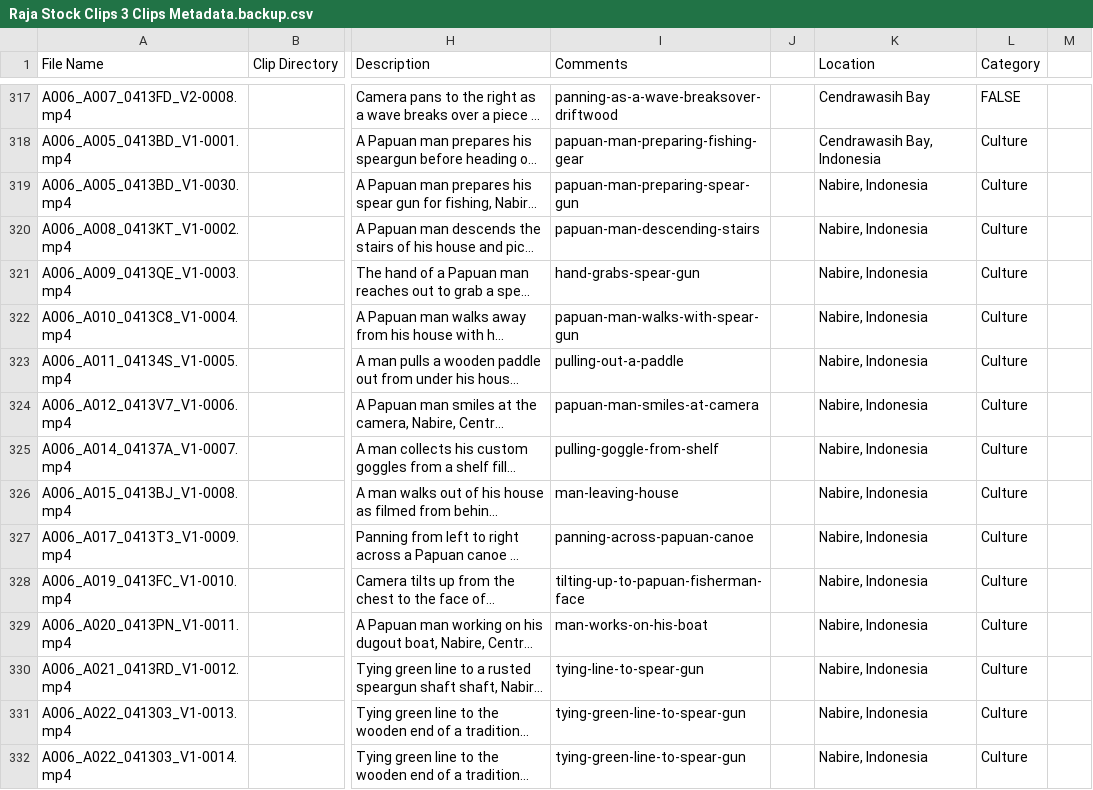
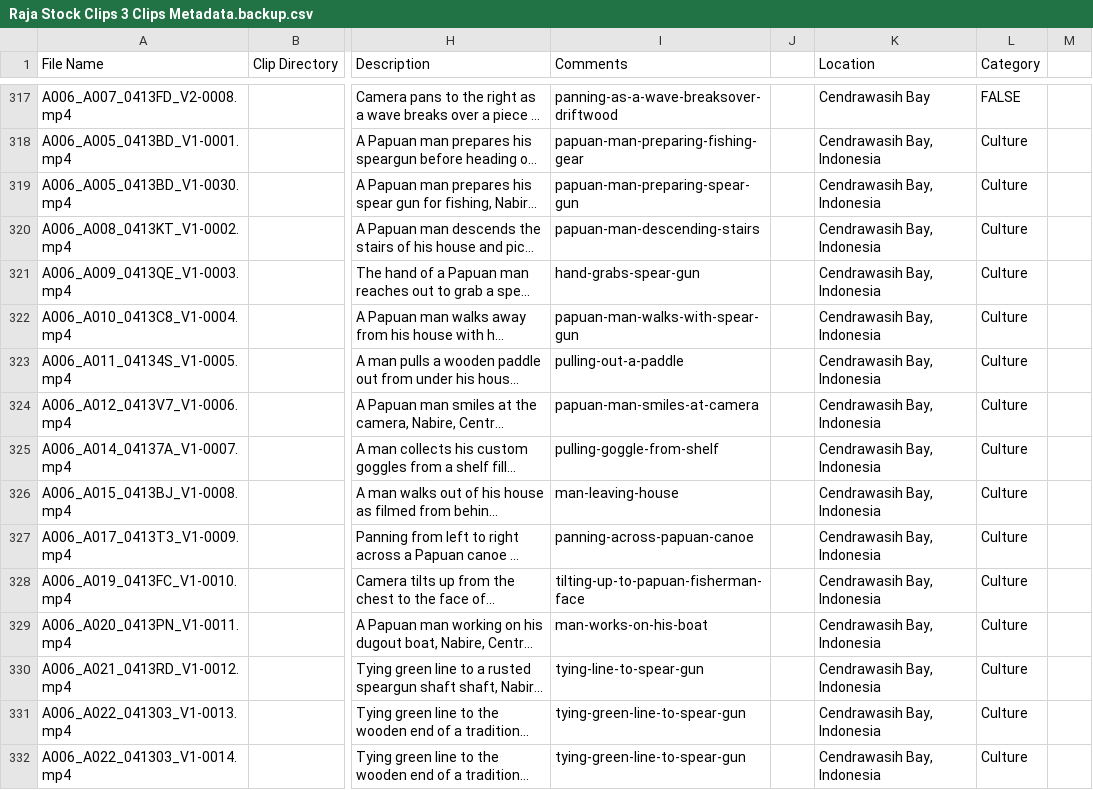
Before and after one commit to IPFStock/IndoPacificStock, a CSV file: Raja Stock Clips 3 Clips Metadata.backup.csv, drawn as a sheet; only a part is shown, gaps mark what is left out; long unchanged cells end in …; the diff covers the shown part only; the diff names each change by its address in the sheet, - before the commit and + after, or states it on an @@ line.

```diff
--- a/Raja Stock Clips 3 Clips Metadata.backup.csv
+++ b/Raja Stock Clips 3 Clips Metadata.backup.csv
-K319:K332 (Location): Nabire, Indonesia
+K319:K332 (Location): Cendrawasih Bay, Indonesia
```
Also changed, not shown: 17 edited cells elsewhere in this file, Raja Stock Clips 3 Clips Metadata.csv, 24 other files.
